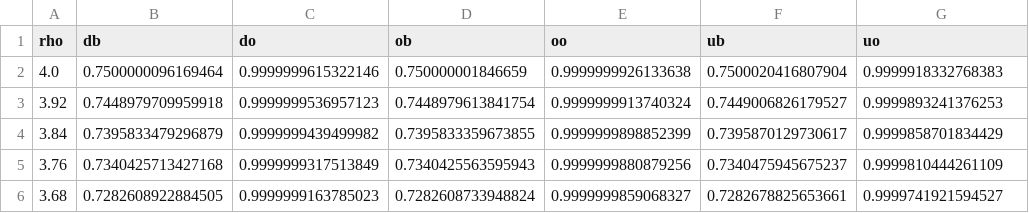
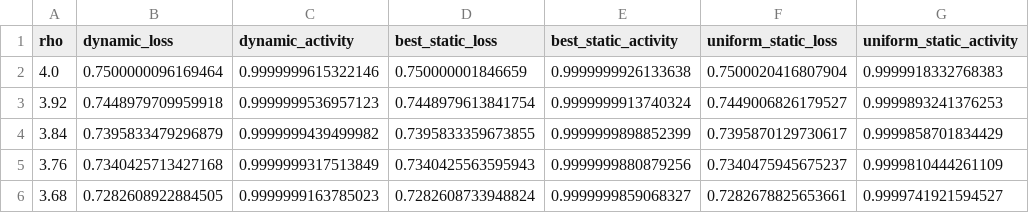
Before and after one commit to ccomte/phd-thesis, a CSV file: 9-2-load-balancing-with-multiple-dispatchers/data/multiple-dispatchers.csv, drawn as a sheet; only a part is shown.

Commit message:
Improve readability
Change plot labels and titles.
Change column headers in dataframes.

```diff
--- a/9-2-load-balancing-with-multiple-dispatchers/data/multiple-dispatchers.csv
+++ b/9-2-load-balancing-with-multiple-dispatchers/data/multiple-dispatchers.csv
@@ -1,2 +1,2 @@
-rho,db,do,ob,oo,ub,uo
+rho,dynamic_loss,dynamic_activity,best_static_loss,best_static_activity,uniform_static_loss,uniform_static_activity
 4.0,0.7500000096169464,0.9999999615322146,0.750000001846659,0.9999999926133638,0.7500020416807904,0.9999918332768383
```
Also changed, not shown: 2 other files.
